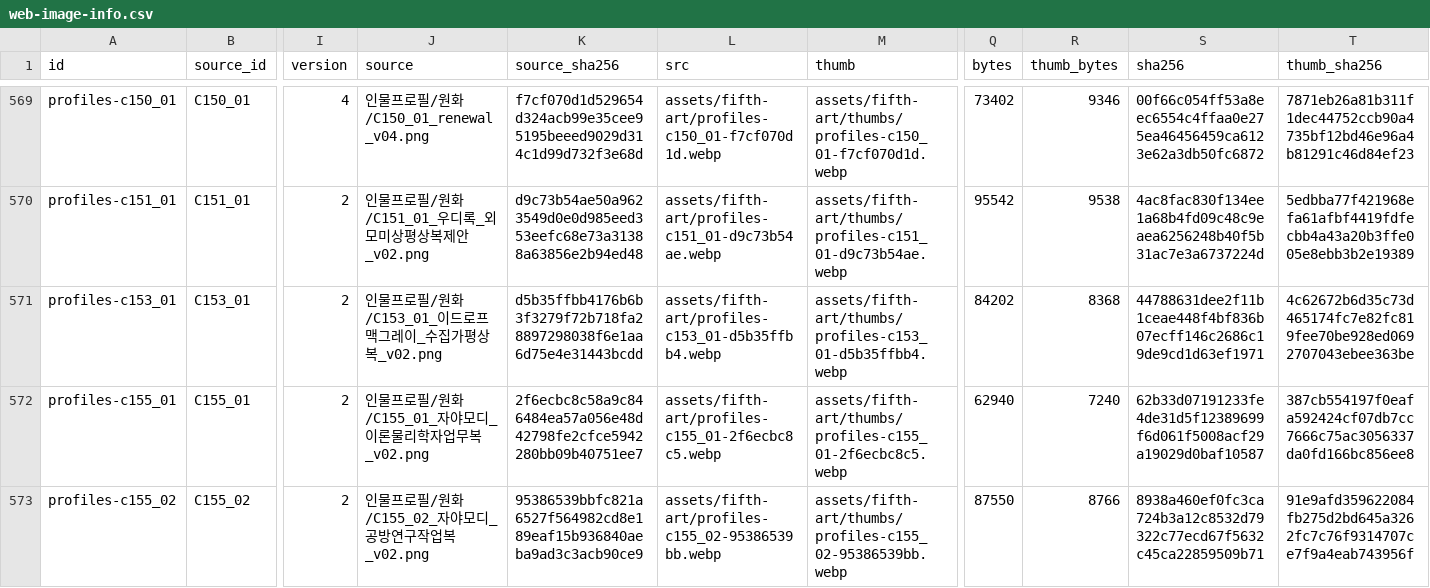
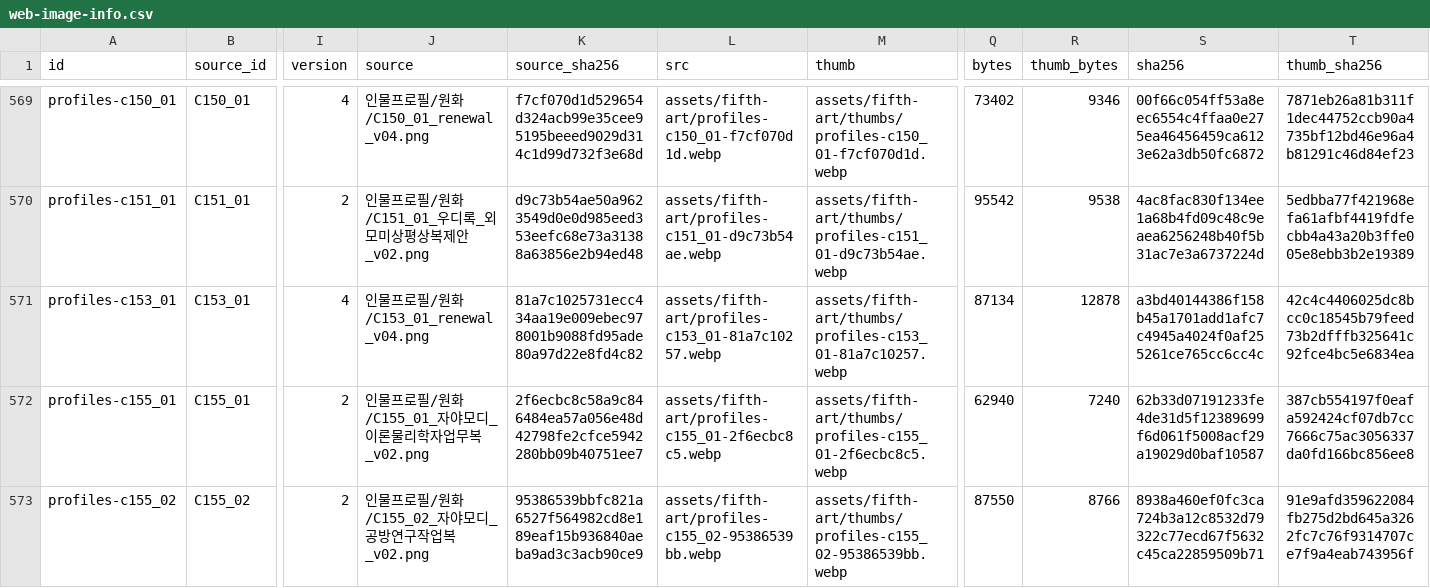
Before and after one commit to whtdrgongmail/MEJEwiki, a CSV file: fewk/assets/fifth-art/web-image-info.csv, drawn as a sheet; only a part is shown, gaps mark what is left out; the diff names each change by its address in the sheet, - before the commit and + after, or states it on an @@ line.

Commit message:
Renew Idrof McGray collector profile with cel rendering and canonical plaster object

```diff
--- a/fewk/assets/fifth-art/web-image-info.csv
+++ b/fewk/assets/fifth-art/web-image-info.csv
-I571 (version): 2
+I571 (version): 4
-J571 (source): 인물프로필/원화/C153_01_이드로프맥그레이_수집가평상복_v02.png
+J571 (source): 인물프로필/원화/C153_01_renewal_v04.png
-K571 (source_sha256): d5b35ffbb4176b6b3f3279f72b718fa28897298038f6e1aa6d75e4e31443bcdd
+K571 (source_sha256): 81a7c1025731ecc434aa19e009ebec978001b9088fd95ade80a97d22e8fd4c82
-L571 (src): assets/fifth-art/profiles-c153_01-d5b35ffbb4.webp
+L571 (src): assets/fifth-art/profiles-c153_01-81a7c10257.webp
-M571 (thumb): assets/fifth-art/thumbs/profiles-c153_01-d5b35ffbb4.webp
+M571 (thumb): assets/fifth-art/thumbs/profiles-c153_01-81a7c10257.webp
-Q571 (bytes): 84202
+Q571 (bytes): 87134
-R571 (thumb_bytes): 8368
+R571 (thumb_bytes): 12878
-S571 (sha256): 44788631dee2f11b1ceae448f4bf836b07ecff146c2686c19de9cd1d63ef1971
+S571 (sha256): a3bd40144386f158b45a1701add1afc7c4945a4024f0af255261ce765cc6cc4c
-T571 (thumb_sha256): 4c62672b6d35c73d465174fc7e82fc819fee70be928ed0692707043ebee363be
+T571 (thumb_sha256): 42c4c4406025dc8bcc0c18545b79feed73b2dfffb325641c92fce4bc5e6834ea
```
Also changed, not shown: 3 other files.
